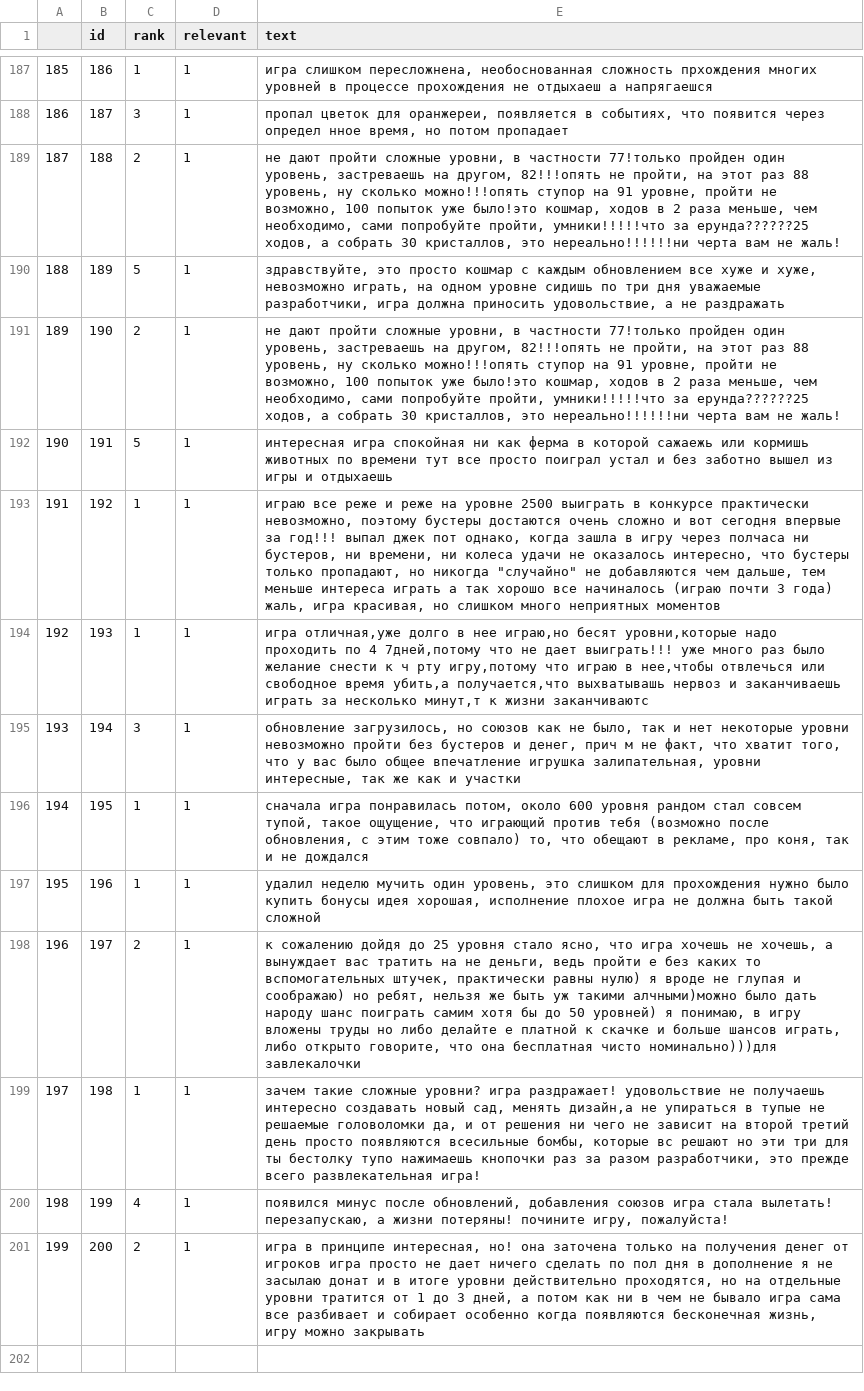
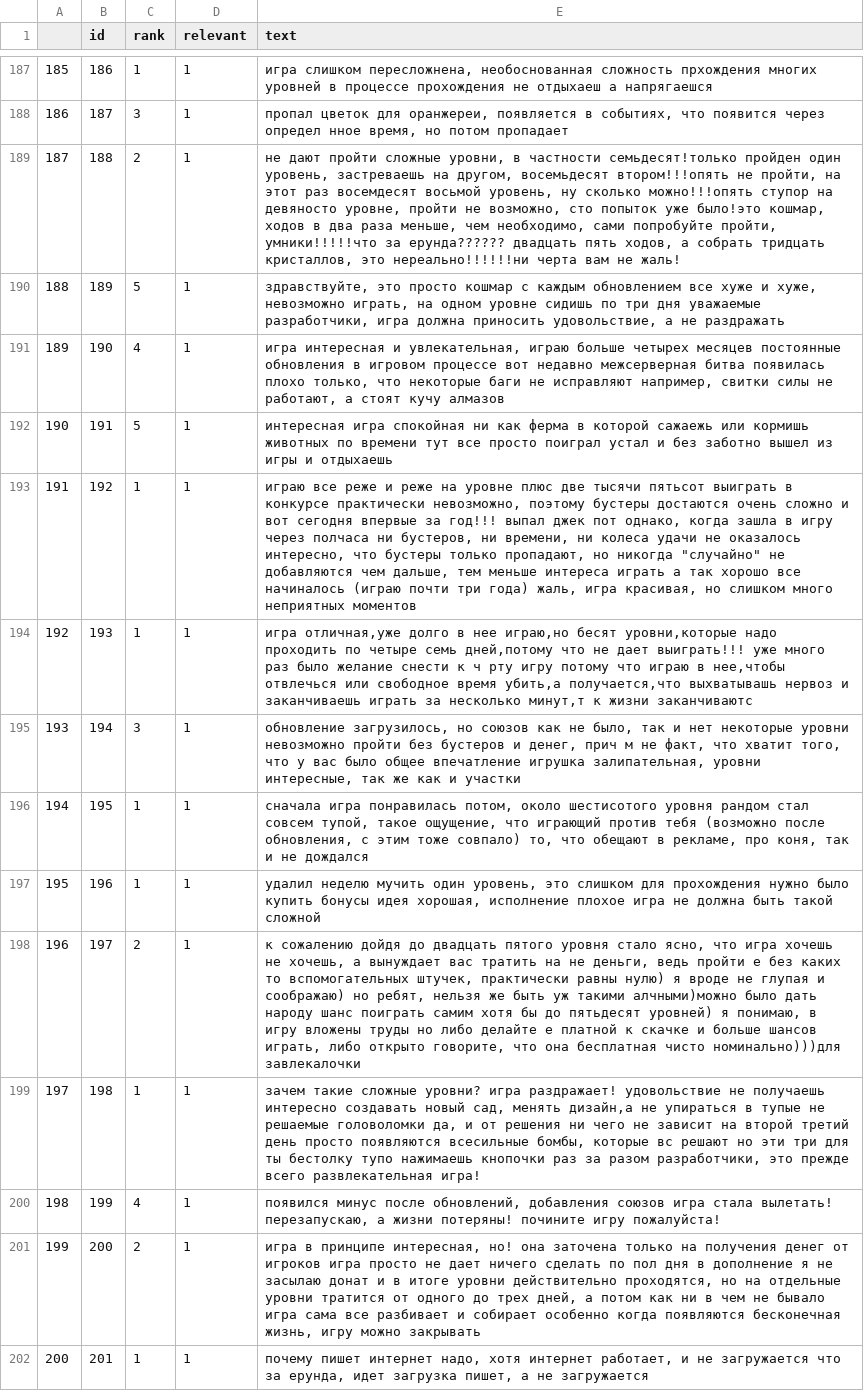
Before and after one commit to Aximiliana/Study-and-test, a CSV file: Diplom/clean_data.csv, drawn as a sheet; only a part is shown, gaps mark what is left out; the diff covers the shown part only; the diff names each change by its address in the sheet, - before the commit and + after, or states it on an @@ line.

Commit message:
diplom
diplom draft

```diff
--- a/Diplom/clean_data.csv
+++ b/Diplom/clean_data.csv
-E189 (text): …в частности 77!только пройден один уровень, застреваешь на другом, 82!!!опять не пройти, на этот раз 88 уровень, ну сколько можно!!!опять ступор на 91 уровне, пройти не возможно, 100 попыток уже было!это кошмар, ходов в 2 раза меньше, чем необходимо, сами попробуйте пройти, умники!!!!!что за ерунда??????25 ходов, а собрать 30 кристаллов, это…
+E189 (text): …в частности семьдесят!только пройден один уровень, застреваешь на другом, восемьдесят втором!!!опять не пройти, на этот раз восемдесят восьмой уровень, ну сколько можно!!!опять ступор на девяносто уровне, пройти не возможно, сто попыток уже было!это кошмар, ходов в два раза меньше, чем необходимо, сами попробуйте пройти, умники!!!!!что за ерунда?????? двадцать пять ходов, а собрать тридцать кристаллов, это…
-C191 (rank): 2
+C191 (rank): 4
-E191 (text): не дают пройти сложные уровни, в частности 77!только пройден один уровень, застреваешь на другом, 82!!!опять не пройти, на этот раз 88 уровень, ну сколько можно!!!опять ступор на 91 уровне, пройти не возможно, 100 попыток уже было!это кошмар, ходов в 2 раза меньше, чем необходимо, сами попробуйте пройти, умники!!!!!что за ерунда??????25 ходов, а собрать 30 кристаллов, это нереально!!!!!!ни черта вам не жаль!
+E191 (text): игра интересная и увлекательная, играю больше четырех месяцев постоянные обновления в игровом процессе вот недавно межсерверная битва появилась плохо только, что некоторые баги не исправляют например, свитки силы не работают, а стоят кучу алмазов
-E193 (text): …на уровне 2500 выиграть в конкурсе практически невозможно, поэтому бустеры достаются очень сложно и вот сегодня впервые за год!!! выпал джек пот однако, когда зашла в игру через полчаса ни бустеров, ни времени, ни колеса удачи не оказалось интересно, что бустеры только пропадают, но никогда "случайно" не добавляются чем дальше, тем меньше интереса играть а так хорошо все начиналось (играю почти 3 года) жаль,…
+E193 (text): …на уровне плюс две тысячи пятьсот выиграть в конкурсе практически невозможно, поэтому бустеры достаются очень сложно и вот сегодня впервые за год!!! выпал джек пот однако, когда зашла в игру через полчаса ни бустеров, ни времени, ни колеса удачи не оказалось интересно, что бустеры только пропадают, но никогда "случайно" не добавляются чем дальше, тем меньше интереса играть а так хорошо все начиналось (играю почти три года) жаль,…
-E194 (text): …проходить по 4 7дней,потому что не дает выиграть!!! уже много раз было желание снести к ч рту игру,потому что играю…
+E194 (text): …проходить по четыре семь дней,потому что не дает выиграть!!! уже много раз было желание снести к ч рту игру потому что играю…
-E196 (text): …потом, около 600 уровня рандом…
+E196 (text): …потом, около шестисотого уровня рандом…
-E198 (text): …дойдя до 25 уровня стало ясно, что игра хочешь не хочешь, а вынуждает вас тратить на не деньги, ведь пройти е без каких то вспомогательных штучек, практически равны нулю) я вроде не глупая и соображаю) но ребят, нельзя же быть уж такими алчными)можно было дать народу шанс поиграть самим хотя бы до 50 уровней) я…
+E198 (text): …дойдя до двадцать пятого уровня стало ясно, что игра хочешь не хочешь, а вынуждает вас тратить на не деньги, ведь пройти е без каких то вспомогательных штучек, практически равны нулю) я вроде не глупая и соображаю) но ребят, нельзя же быть уж такими алчными)можно было дать народу шанс поиграть самим хотя бы до пятьдесят уровней) я…
-E200 (text): …потеряны! почините игру, пожалуйста!
+E200 (text): …потеряны! почините игру пожалуйста!
-E201 (text): …тратится от 1 до 3 дней, а…
+E201 (text): …тратится от одного до трех дней, а…
+row 202: 200 | 201 | 1 | 1 | почему пишет интернет надо, хотя интернет работает, и не загружается что за ерунда, идет загрузка пишет, а не загружается
```
Also changed, not shown: 13 added rows and 32 edited cells elsewhere in this file, 3 other files.
